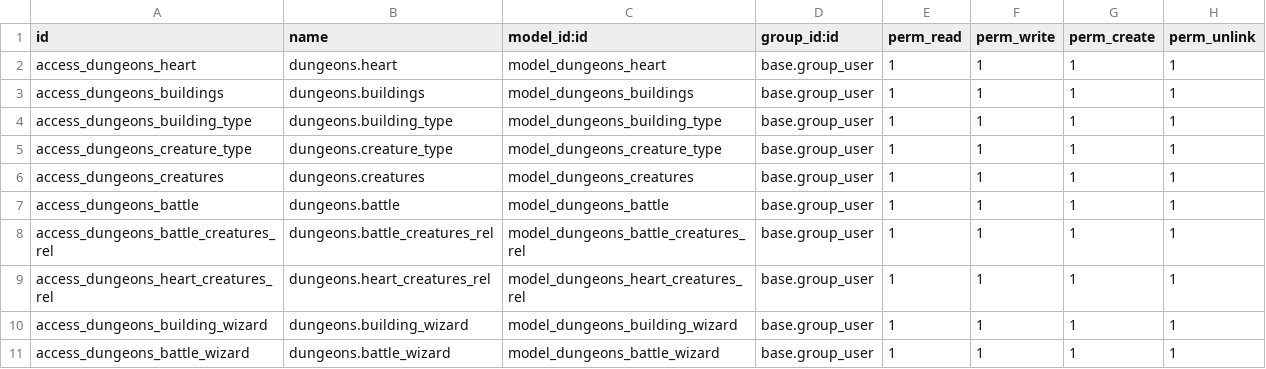
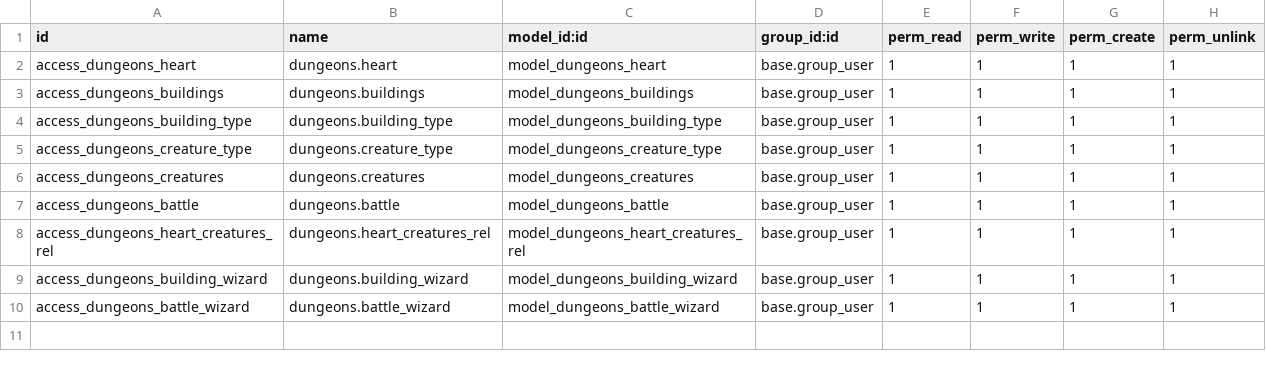
Before and after one commit to moisesSanchis/sge22-23, a CSV file: modules/dungeons/security/ir.model.access.csv, drawn as a sheet.

```diff
--- a/modules/dungeons/security/ir.model.access.csv
+++ b/modules/dungeons/security/ir.model.access.csv
@@ -7,3 +7,2 @@ access_dungeons_creatures,dungeons.creatures,model_dungeons_creatures,base.group
 access_dungeons_battle,dungeons.battle,model_dungeons_battle,base.group_user,1,1,1,1
-access_dungeons_battle_creatures_rel,dungeons.battle_creatures_rel,model_dungeons_battle_creatures_rel,base.group_user,1,1,1,1
 access_dungeons_heart_creatures_rel,dungeons.heart_creatures_rel,model_dungeons_heart_creatures_rel,base.group_user,1,1,1,1
```
Also changed, not shown: 4 other files.
